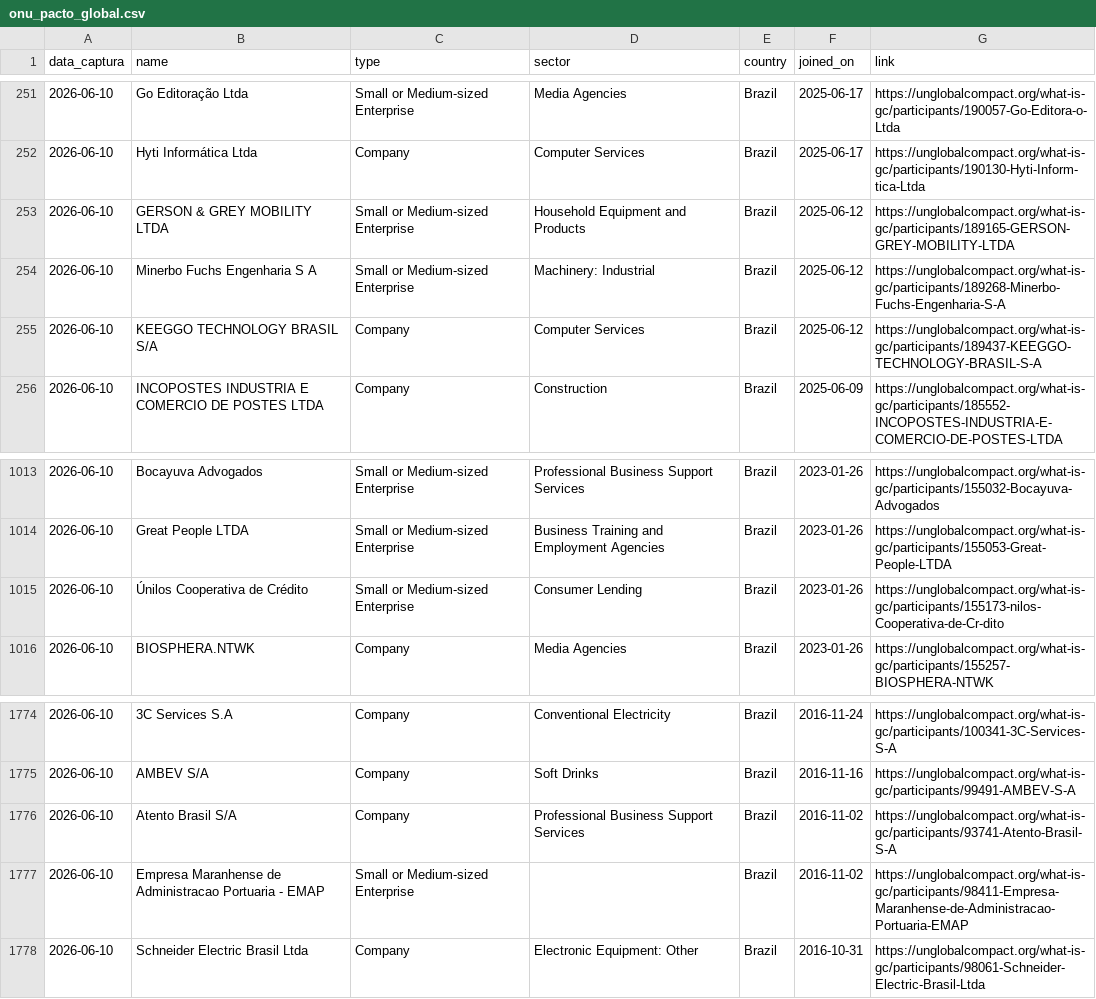
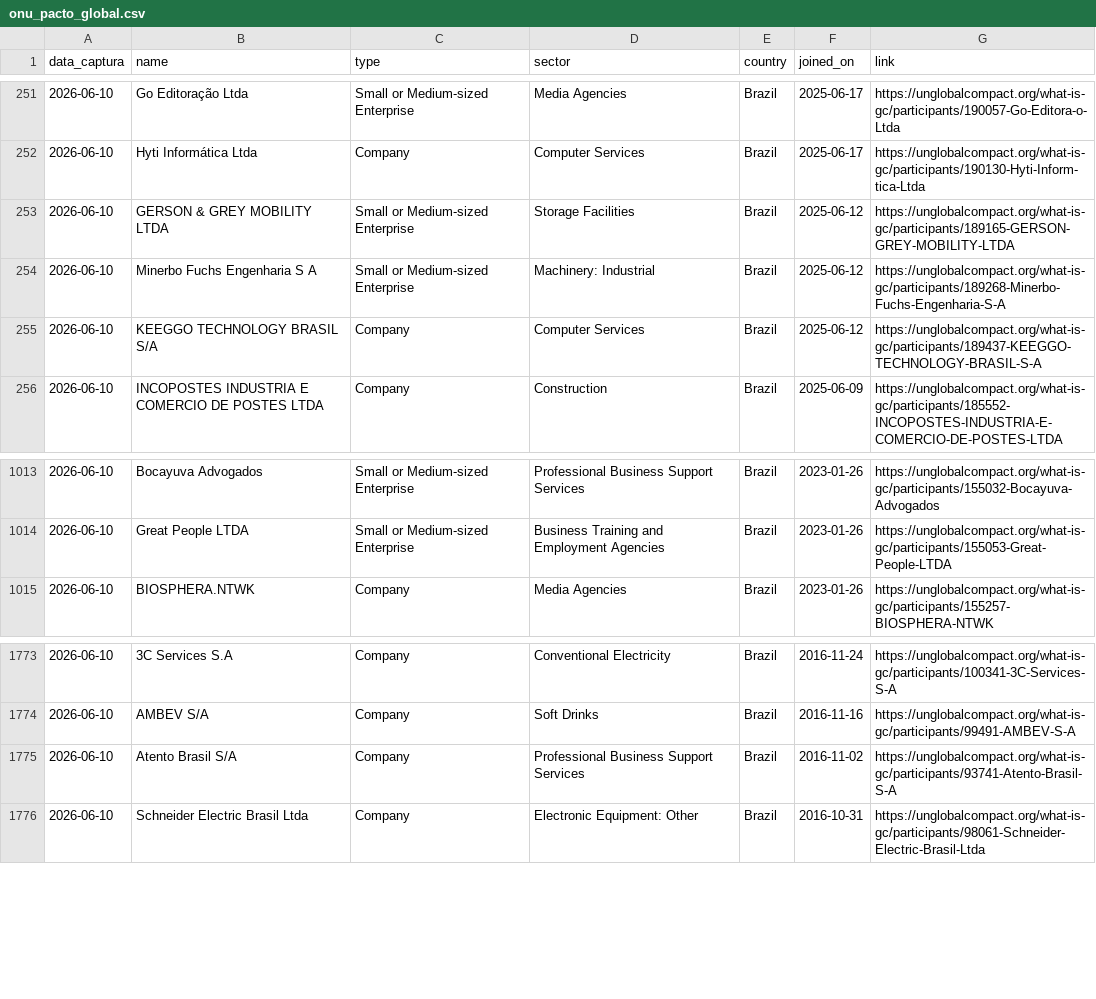
Before and after one commit to PulseDataLabs/PulseFlat, a CSV file: data/onu_pacto_global.csv, drawn as a sheet; only a part is shown, gaps mark what is left out.

```diff
--- a/data/onu_pacto_global.csv
+++ b/data/onu_pacto_global.csv
@@ -252,3 +252,3 @@ data_captura,name,type,sector,country,joined_on,link
 2026-06-10,Hyti Informática Ltda,Company,Computer Services,Brazil,2025-06-17,https://unglobalcompact.org/what-is-gc/participants/190130-Hyti-Inform-tica-Ltda
-2026-06-10,GERSON & GREY MOBILITY LTDA,Small or Medium-sized Enterprise,Household Equipment and Products,Brazil,2025-06-12,https://unglobalcompact.org/what-is-gc/participants/189165-GERSON-GREY-MOBILITY-LTDA
+2026-06-10,GERSON & GREY MOBILITY LTDA,Small or Medium-sized Enterprise,Storage Facilities,Brazil,2025-06-12,https://unglobalcompact.org/what-is-gc/participants/189165-GERSON-GREY-MOBILITY-LTDA
 2026-06-10,Minerbo Fuchs Engenharia S A,Small or Medium-sized Enterprise,Machinery: Industrial,Brazil,2025-06-12,https://unglobalcompact.org/what-is-gc/participants/189268-Minerbo-Fuchs-Engenharia-S-A
@@ -1014,3 +1014,2 @@ data_captura,name,type,sector,country,joined_on,link
 2026-06-10,Great People LTDA,Small or Medium-sized Enterprise,Business Training and Employment Agencies,Brazil,2023-01-26,https://unglobalcompact.org/what-is-gc/participants/155053-Great-People-LTDA
-2026-06-10,Únilos Cooperativa de Crédito,Small or Medium-sized Enterprise,Consumer Lending,Brazil,2023-01-26,https://unglobalcompact.org/what-is-gc/participants/155173-nilos-Cooperativa-de-Cr-dito
 2026-06-10,BIOSPHERA.NTWK,Company,Media Agencies,Brazil,2023-01-26,https://unglobalcompact.org/what-is-gc/participants/155257-BIOSPHERA-NTWK
@@ -1776,3 +1775,2 @@ data_captura,name,type,sector,country,joined_on,link
 2026-06-10,Atento Brasil S/A,Company,Professional Business Support Services,Brazil,2016-11-02,https://unglobalcompact.org/what-is-gc/participants/93741-Atento-Brasil-S-A
-2026-06-10,Empresa Maranhense de Administracao Portuaria - EMAP,Small or Medium-sized Enterprise,,Brazil,2016-11-02,https://unglobalcompact.org/what-is-gc/participants/98411-Empresa-Maranhense-de-Administracao-Portuaria-EMAP
 2026-06-10,Schneider Electric Brasil Ltda,Company,Electronic Equipment: Other,Brazil,2016-10-31,https://unglobalcompact.org/what-is-gc/participants/98061-Schneider-Electric-Brasil-Ltda
```
Also changed, not shown: data/anbima_indicadores.csv, data/b3_indicadores_financeiros.csv, 3 other files.
